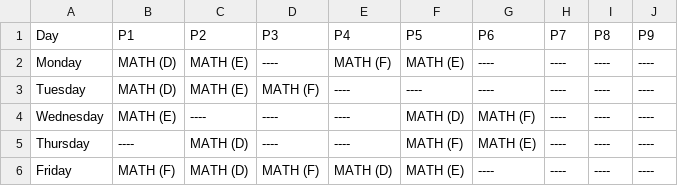
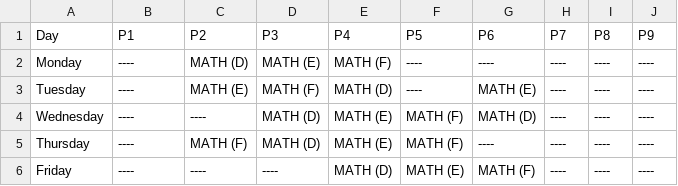
Before and after one commit to Chinmay-13/GenAI-Timetable-Generation, a CSV file: outputs/faculty_F02_timetable.csv, drawn as a sheet.

```diff
--- a/outputs/faculty_F02_timetable.csv
+++ b/outputs/faculty_F02_timetable.csv
@@ -1,6 +1,6 @@
 Day,P1,P2,P3,P4,P5,P6,P7,P8,P9
-Monday,MATH (D),MATH (E),----,MATH (F),MATH (E),----,----,----,----
-Tuesday,MATH (D),MATH (E),MATH (F),----,----,----,----,----,----
-Wednesday,MATH (E),----,----,----,MATH (D),MATH (F),----,----,----
-Thursday,----,MATH (D),----,----,MATH (F),MATH (E),----,----,----
-Friday,MATH (F),MATH (D),MATH (F),MATH (D),MATH (E),----,----,----,----
+Monday,----,MATH (D),MATH (E),MATH (F),----,----,----,----,----
+Tuesday,----,MATH (E),MATH (F),MATH (D),----,MATH (E),----,----,----
+Wednesday,----,----,MATH (D),MATH (E),MATH (F),MATH (D),----,----,----
+Thursday,----,MATH (F),MATH (D),MATH (E),MATH (F),----,----,----,----
+Friday,----,----,----,MATH (D),MATH (E),MATH (F),----,----,----
```
Also changed, not shown: outputs/faculty_F01_timetable.csv, outputs/faculty_F03_timetable.csv, 33 other files.
